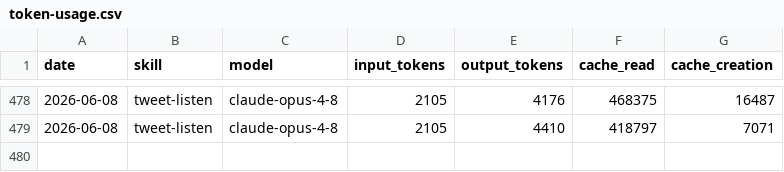
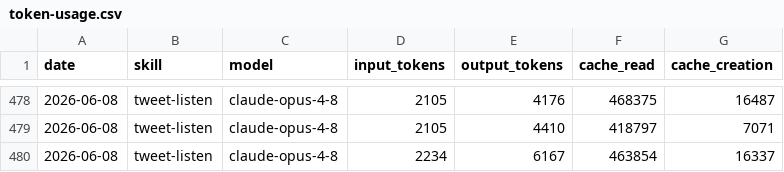
Before and after one commit to Liquid-Protocol-Ops/agent-autonomopoly, a CSV file: memory/token-usage.csv, drawn as a sheet; only a part is shown, gaps mark what is left out.

Commit message:
chore(tweet-listen): auto-commit 2026-06-08

```diff
--- a/memory/token-usage.csv
+++ b/memory/token-usage.csv
@@ -479 +479,2 @@ date,skill,model,input_tokens,output_tokens,cache_read,cache_creation
 2026-06-08,tweet-listen,claude-opus-4-8,2105,4410,418797,7071
+2026-06-08,tweet-listen,claude-opus-4-8,2234,6167,463854,16337
```
Also changed, not shown: 4 other files.
